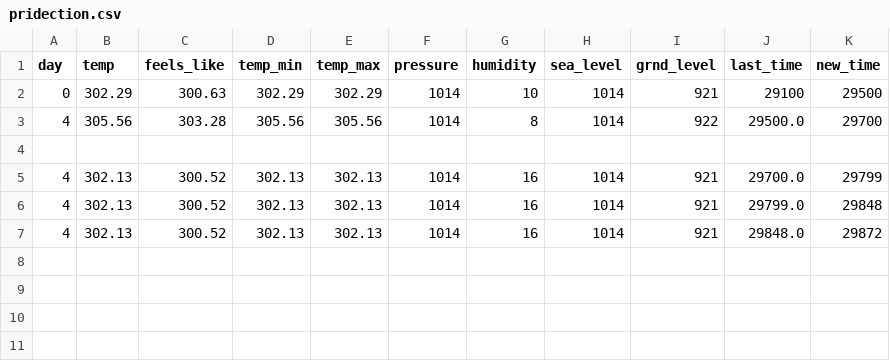
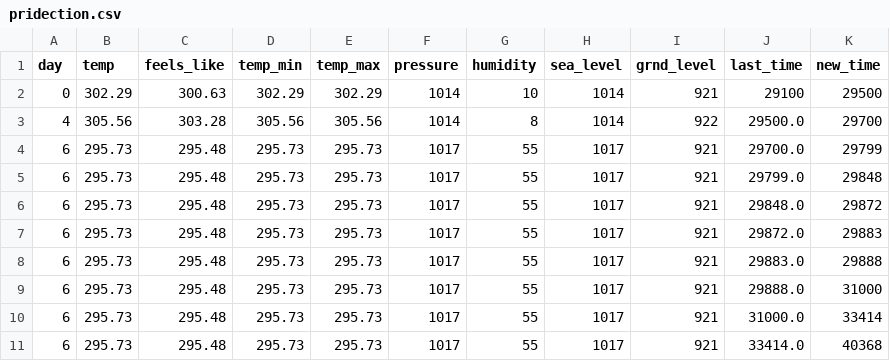
Before and after one commit to bouslama-hamza/TAXI-DRIVER-WEB, a CSV file: Final_Year_Project/UberAi/static/testing/pridection.csv, drawn as a sheet; removed rows and columns are numbered as before the commit, all else as after; the diff names each change by its address in the sheet, - before the commit and + after, or states it on an @@ line.

Commit message:
add time modification

```diff
--- a/Final_Year_Project/UberAi/static/testing/pridection.csv
+++ b/Final_Year_Project/UberAi/static/testing/pridection.csv
-row 4: (empty)
+row 4: 6 | 295.73 | 295.48 | 295.73 | 295.73 | 1017 | 55 | 1017 | 921 | 29700.0 | 29799
-row 5: 4 | 302.13 | 300.52 | 302.13 | 302.13 | 1014 | 16 | 1014 | 921 | 29700.0 | 29799
-row 6: 4 | 302.13 | 300.52 | 302.13 | 302.13 | 1014 | 16 | 1014 | 921 | 29799.0 | 29848
-row 7: 4 | 302.13 | 300.52 | 302.13 | 302.13 | 1014 | 16 | 1014 | 921 | 29848.0 | 29872
+row 5: 6 | 295.73 | 295.48 | 295.73 | 295.73 | 1017 | 55 | 1017 | 921 | 29799.0 | 29848
+row 6: 6 | 295.73 | 295.48 | 295.73 | 295.73 | 1017 | 55 | 1017 | 921 | 29848.0 | 29872
+row 7: 6 | 295.73 | 295.48 | 295.73 | 295.73 | 1017 | 55 | 1017 | 921 | 29872.0 | 29883
+row 8: 6 | 295.73 | 295.48 | 295.73 | 295.73 | 1017 | 55 | 1017 | 921 | 29883.0 | 29888
+row 9: 6 | 295.73 | 295.48 | 295.73 | 295.73 | 1017 | 55 | 1017 | 921 | 29888.0 | 31000
+row 10: 6 | 295.73 | 295.48 | 295.73 | 295.73 | 1017 | 55 | 1017 | 921 | 31000.0 | 33414
+row 11: 6 | 295.73 | 295.48 | 295.73 | 295.73 | 1017 | 55 | 1017 | 921 | 33414.0 | 40368
```
Also changed, not shown: Final_Year_Project/UberAi/static/testing/test.csv, 5 other files.
